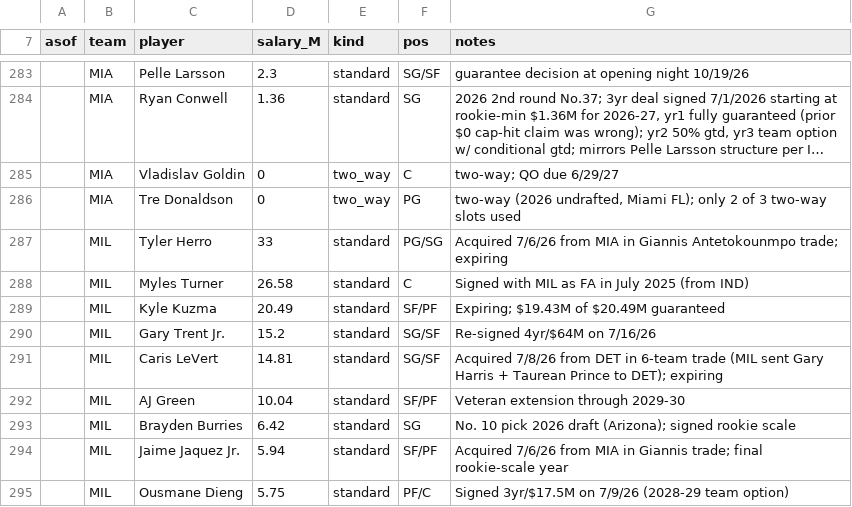
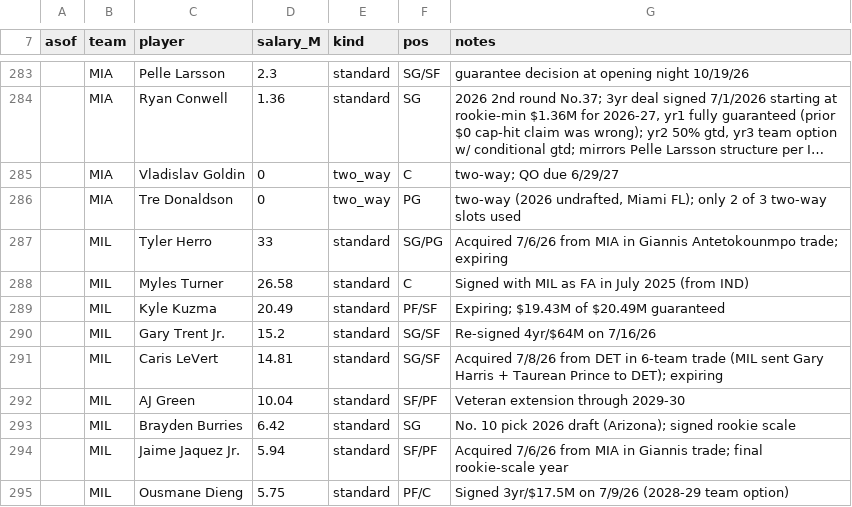
Before and after one commit to Barrett879/nba-value-app, a CSV file: data/master_roster.csv, drawn as a sheet; only a part is shown, gaps mark what is left out; long unchanged cells end in ….

```diff
--- a/data/master_roster.csv
+++ b/data/master_roster.csv
@@ -286,5 +286,5 @@ asof,team,player,salary_M,kind,pos,notes
 ,MIA,Tre Donaldson,0,two_way,PG,"two-way (2026 undrafted, Miami FL); only 2 of 3 two-way slots used"
-,MIL,Tyler Herro,33,standard,PG/SG,Acquired 7/6/26 from MIA in Giannis Antetokounmpo trade; expiring
+,MIL,Tyler Herro,33,standard,SG/PG,Acquired 7/6/26 from MIA in Giannis Antetokounmpo trade; expiring
 ,MIL,Myles Turner,26.58,standard,C,Signed with MIL as FA in July 2025 (from IND)
-,MIL,Kyle Kuzma,20.49,standard,SF/PF,Expiring; $19.43M of $20.49M guaranteed
+,MIL,Kyle Kuzma,20.49,standard,PF/SF,Expiring; $19.43M of $20.49M guaranteed
 ,MIL,Gary Trent Jr.,15.2,standard,SG/SF,Re-signed 4yr/$64M on 7/16/26
```
Also changed, not shown: data/player_positions_override.csv, 2 other files.
